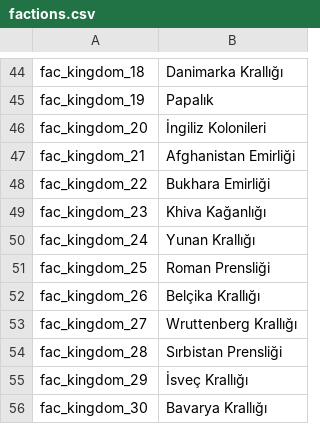
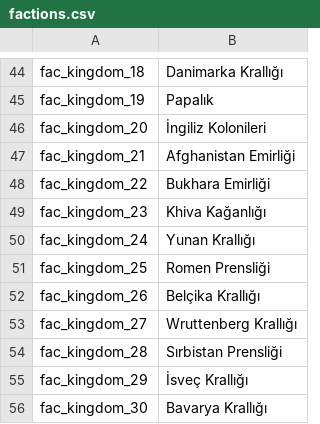
Before and after one commit to EldarFara/BetweenEmpires, a CSV file: sprachen/tr/factions.csv (was languages/tr/factions.csv), drawn as a sheet; only a part is shown, gaps mark what is left out.

Commit message:
Update and rename languages/tr/factions.csv to sprachen/tr/factions.csv

```diff
--- a/languages/tr/factions.csv
+++ b/sprachen/tr/factions.csv
@@ -50,3 +50,3 @@ fac_kingdom_23|Khiva Kağanlığı
 fac_kingdom_24|Yunan Krallığı
-fac_kingdom_25|Roman Prensliği
+fac_kingdom_25|Romen Prensliği
 fac_kingdom_26|Belçika Krallığı
```
